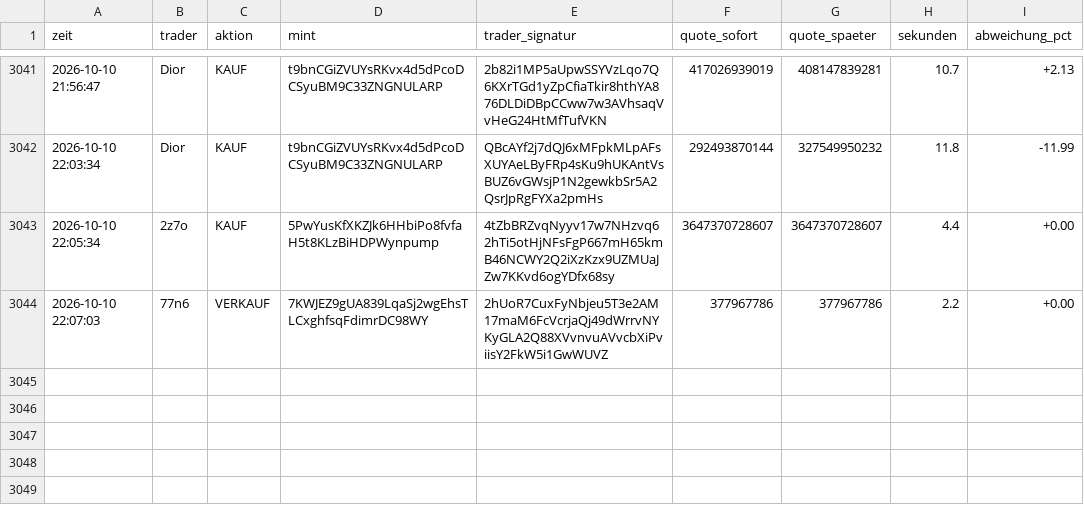
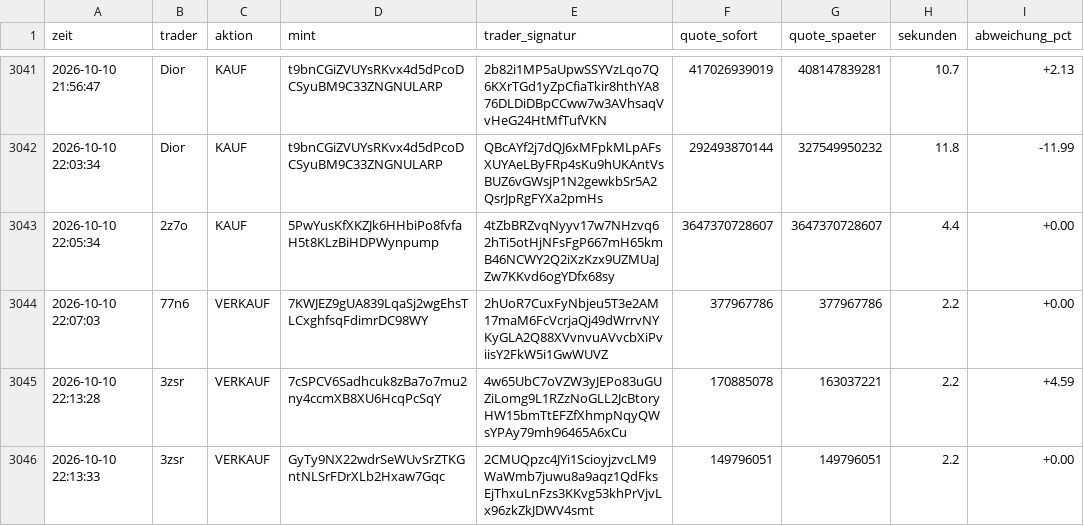
Before and after one commit to Jubosaurus/solana-meme-paperbot, a CSV file: copy/messung.csv, drawn as a sheet; only a part is shown, gaps mark what is left out.

```diff
--- a/copy/messung.csv
+++ b/copy/messung.csv
@@ -3044 +3044,3 @@ zeit,trader,aktion,mint,trader_signatur,quote_sofort,quote_spaeter,sekunden,abwe
 2026-10-10 22:07:03,77n6,VERKAUF,7KWJEZ9gUA839LqaSj2wgEhsTLCxghfsqFdimrDC98WY,2hUoR7CuxFyNbjeu5T3e2AM17maM6FcVcrjaQj49dWrrvNYKyGLA2Q88XVvnvuAVvcbXiPviisY2FkW5i1GwWUVZ,377967786,377967786,2.2,+0.00
+2026-10-10 22:13:28,3zsr,VERKAUF,7cSPCV6Sadhcuk8zBa7o7mu2ny4ccmXB8XU6HcqPcSqY,4w65UbC7oVZW3yJEPo83uGUZiLomg9L1RZzNoGLL2JcBtoryHW15bmTtEFZfXhmpNqyQWsYPAy79mh96465A6xCu,170885078,163037221,2.2,+4.59
+2026-10-10 22:13:33,3zsr,VERKAUF,GyTy9NX22wdrSeWUvSrZTKGntNLSrFDrXLb2Hxaw7Gqc,2CMUQpzc4JYi1ScioyjzvcLM9WaWmb7juwu8a9aqz1QdFksEjThxuLnFzs3KKvg53khPrVjvLx96zkZkJDWV4smt,149796051,149796051,2.2,+0.00
```
Also changed, not shown: 3 other files.
